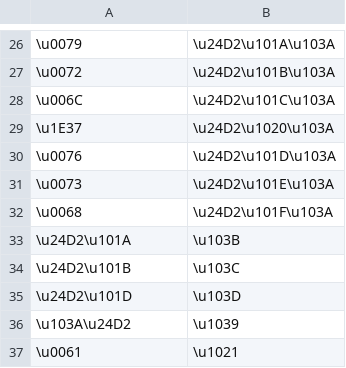
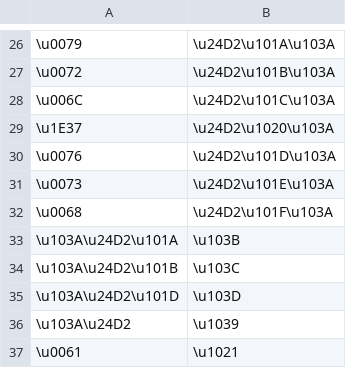
Before and after one commit to paa-li/conv, a CSV file: mymr.csv, drawn as a sheet; only a part is shown, gaps mark what is left out.

Commit message:
Update mymr.csv

```diff
--- a/mymr.csv
+++ b/mymr.csv
@@ -32,5 +32,5 @@
 \u0068,\u24D2\u101F\u103A
-\u24D2\u101A,\u103B
-\u24D2\u101B,\u103C
-\u24D2\u101D,\u103D
+\u103A\u24D2\u101A,\u103B
+\u103A\u24D2\u101B,\u103C
+\u103A\u24D2\u101D,\u103D
 \u103A\u24D2,\u1039
```
